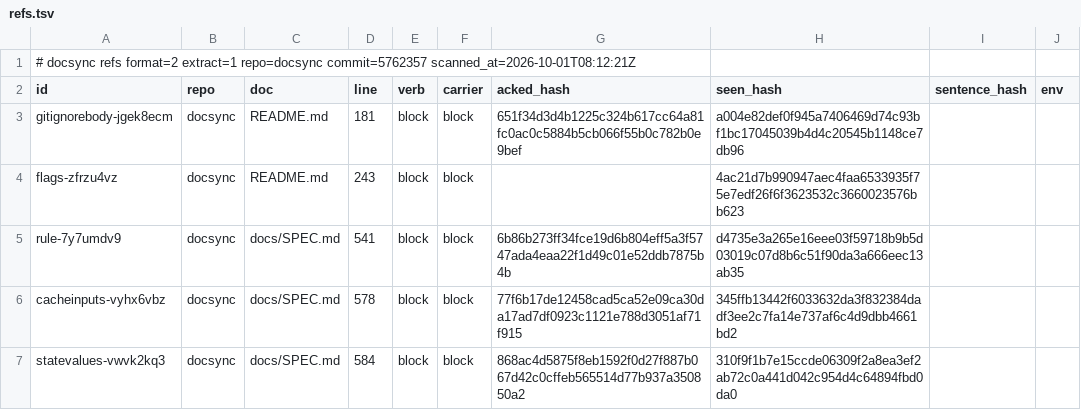
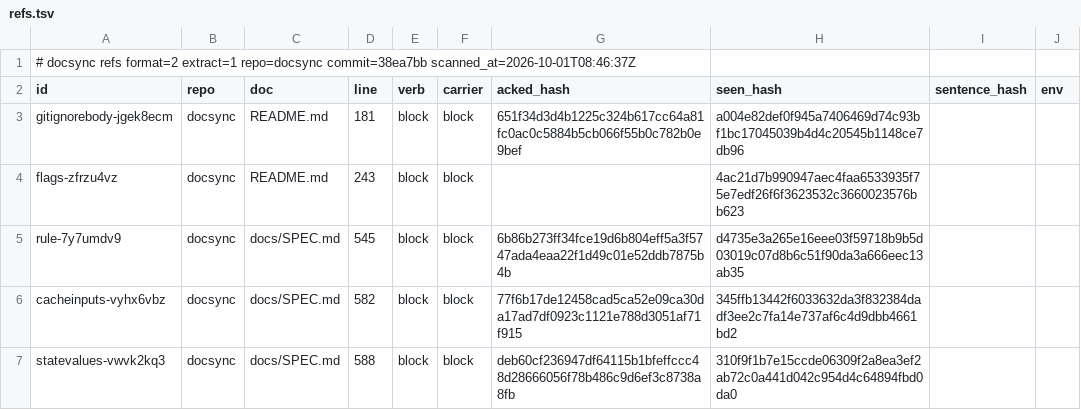
Before and after one commit to ubgo/docsync, a TSV file: .ds/refs.tsv, drawn as a sheet; only a part is shown; the diff names each change by its address in the sheet, - before the commit and + after, or states it on an @@ line.

```diff
--- a/.ds/refs.tsv
+++ b/.ds/refs.tsv
-A1 (id): …extract=1 repo=docsync commit=5762357 scanned_at=2026-10-01T08:12:21Z
+A1 (id): …extract=1 repo=docsync commit=38ea7bb scanned_at=2026-10-01T08:46:37Z
-D5 (line): 541
+D5 (line): 545
-D6 (line): 578
+D6 (line): 582
-D7 (line): 584
+D7 (line): 588
-G7 (acked_hash): 868ac4d5875f8eb1592f0d27f887b067d42c0cffeb565514d77b937a350850a2
+G7 (acked_hash): deb60cf236947df64115b1bfeffccc48d28666056f78b486c9d6ef3c8738a8fb
```
Also changed, not shown: .ds/ledger.tsv, 7 other files.
